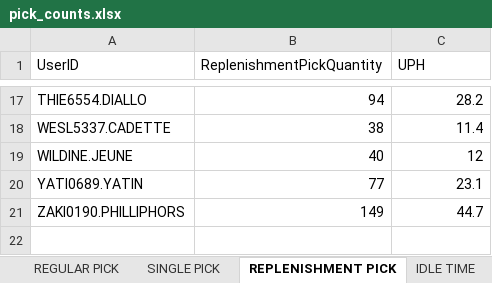
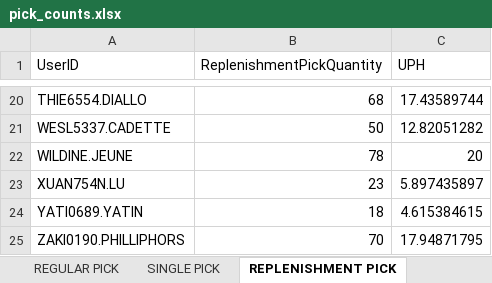
Before and after one commit to lorddunamis5050/totalpickcount, an Excel workbook: pick_counts.xlsx, sheet REPLENISHMENT PICK, drawn as a sheet; only a part is shown, gaps mark what is left out; values as stored, in another font and other column widths than the file's, no borders; addresses are those after the commit; the diff covers the shown part only; the diff names each change by its address in the sheet, - before the commit and + after, or states it on an @@ line.

```diff
--- a/pick_counts.xlsx (sheet REPLENISHMENT PICK)
+++ b/pick_counts.xlsx (sheet REPLENISHMENT PICK)
-B20 (ReplenishmentPickQuantity): 94
+B20 (ReplenishmentPickQuantity): 68
-C20 (UPH): 28.2
+C20 (UPH): 17.43589744
-B21 (ReplenishmentPickQuantity): 38
+B21 (ReplenishmentPickQuantity): 50
-C21 (UPH): 11.4
+C21 (UPH): 12.82051282
-B22 (ReplenishmentPickQuantity): 40
+B22 (ReplenishmentPickQuantity): 78
-C22 (UPH): 12
+C22 (UPH): 20
+row 23: XUAN754N.LU | 23 | 5.897435897
-B24 (ReplenishmentPickQuantity): 77
+B24 (ReplenishmentPickQuantity): 18
-C24 (UPH): 23.1
+C24 (UPH): 4.615384615
-B25 (ReplenishmentPickQuantity): 149
+B25 (ReplenishmentPickQuantity): 70
-C25 (UPH): 44.7
+C25 (UPH): 17.94871795
```
Also changed, not shown: 8 added rows, 5 removed rows and 20 edited cells elsewhere in this sheet, sheet REGULAR PICK, sheet PUTWALL PICKING, sheet SINGLE PICK, sheet IDLE TIME, sheet Total Units picked by hour, other sheet tabs, 3 other files.
